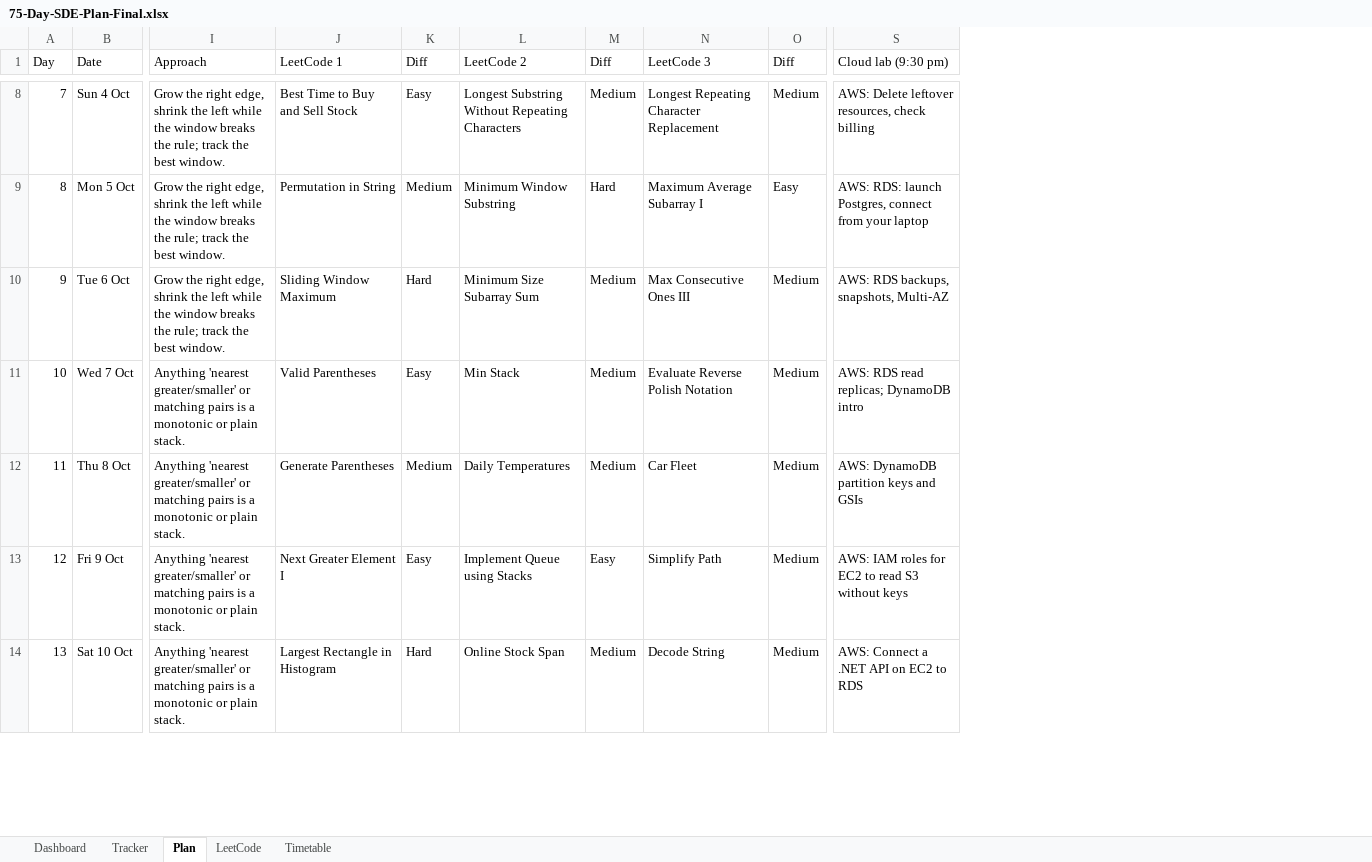
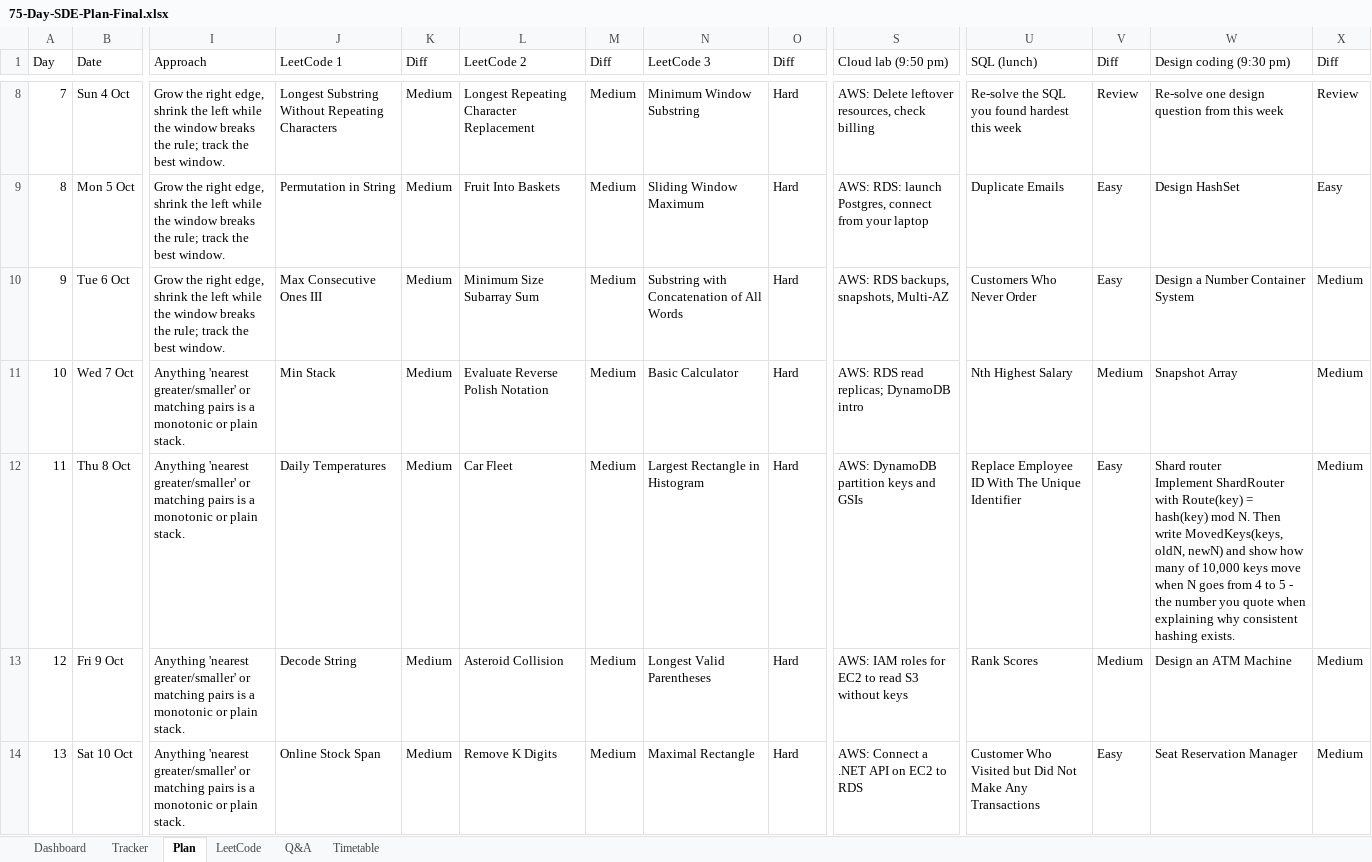
Before and after one commit to Manik400/Claude_P, an Excel workbook: sde-75-day-plan/dist/75-Day-SDE-Plan-Final.xlsx, sheet Plan, drawn as a sheet; only a part is shown, gaps mark what is left out; values as stored, in another font and other column widths than the file's, no cell formats; ↵ is a line break in a cell; the diff covers the shown part only; the diff names each change by its address in the sheet, - before the commit and + after, or states it on an @@ line.

Commit message:
qna added for hls lld and leetcode ques improved level , aded system design and sql coding ques. and improve ui close open accordion

```diff
--- a/sde-75-day-plan/dist/75-Day-SDE-Plan-Final.xlsx (sheet Plan)
+++ b/sde-75-day-plan/dist/75-Day-SDE-Plan-Final.xlsx (sheet Plan)
+sheet tab: Q&A
+column U (SQL (lunch)), rows 8-14: Re-solve the SQL you found hardest this week | Duplicate Emails | Customers Who Never Order | Nth Highest Salary | Replace Employee ID With The Unique Identifier | Rank Scores | Customer Who Visited but Did Not Make Any Transactions
+column V (Diff), rows 8-14: Review | Easy | Easy | Medium | Easy | Medium | Easy
+column W (Design coding (9:30 pm)), rows 8-14: Re-solve one design question from this week | Design HashSet | Design a Number Container System | Snapshot Array | Shard router ↵ Implement ShardRouter with Route(key) = hash(key) mod N. Then write MovedKeys(keys, oldN, newN) and show how many of 10,000 keys move when N goes from 4 to 5 - the number you quote when explaining why consistent hashing exists. | Design an ATM Machine | Seat Reservation Manager
+column X (Diff), rows 8-14: Review | Easy | Medium | Medium | Medium | Medium | Medium
-S1: Cloud lab (9:30 pm)
+S1: Cloud lab (9:50 pm)
-J8 (LeetCode 1): Best Time to Buy and Sell Stock
+J8 (LeetCode 1): Longest Substring Without Repeating Characters
-K8 (Diff): Easy
+K8 (Diff): Medium
-L8 (LeetCode 2): Longest Substring Without Repeating Characters
+L8 (LeetCode 2): Longest Repeating Character Replacement
-N8 (LeetCode 3): Longest Repeating Character Replacement
+N8 (LeetCode 3): Minimum Window Substring
-O8 (Diff): Medium
+O8 (Diff): Hard
-L9 (LeetCode 2): Minimum Window Substring
+L9 (LeetCode 2): Fruit Into Baskets
-M9 (Diff): Hard
+M9 (Diff): Medium
-N9 (LeetCode 3): Maximum Average Subarray I
+N9 (LeetCode 3): Sliding Window Maximum
-O9 (Diff): Easy
+O9 (Diff): Hard
-J10 (LeetCode 1): Sliding Window Maximum
+J10 (LeetCode 1): Max Consecutive Ones III
-K10 (Diff): Hard
+K10 (Diff): Medium
-N10 (LeetCode 3): Max Consecutive Ones III
+N10 (LeetCode 3): Substring with Concatenation of All Words
-O10:O14 (Diff): Medium
+O10:O14 (Diff): Hard
-J11 (LeetCode 1): Valid Parentheses
+J11 (LeetCode 1): Min Stack
-K11 (Diff): Easy
+K11 (Diff): Medium
-L11 (LeetCode 2): Min Stack
+L11 (LeetCode 2): Evaluate Reverse Polish Notation
-N11 (LeetCode 3): Evaluate Reverse Polish Notation
+N11 (LeetCode 3): Basic Calculator
-J12 (LeetCode 1): Generate Parentheses
+J12 (LeetCode 1): Daily Temperatures
-L12 (LeetCode 2): Daily Temperatures
+L12 (LeetCode 2): Car Fleet
-N12 (LeetCode 3): Car Fleet
+N12 (LeetCode 3): Largest Rectangle in Histogram
-J13 (LeetCode 1): Next Greater Element I
+J13 (LeetCode 1): Decode String
-K13 (Diff): Easy
+K13 (Diff): Medium
-L13 (LeetCode 2): Implement Queue using Stacks
+L13 (LeetCode 2): Asteroid Collision
-M13 (Diff): Easy
+M13 (Diff): Medium
-N13 (LeetCode 3): Simplify Path
+N13 (LeetCode 3): Longest Valid Parentheses
-J14 (LeetCode 1): Largest Rectangle in Histogram
+J14 (LeetCode 1): Online Stock Span
-K14 (Diff): Hard
+K14 (Diff): Medium
-L14 (LeetCode 2): Online Stock Span
+L14 (LeetCode 2): Remove K Digits
-N14 (LeetCode 3): Decode String
+N14 (LeetCode 3): Maximal Rectangle
```
Also changed, not shown: 295 edited cells elsewhere in this sheet, sheet Tracker, sheet LeetCode, sheet Timetable, sheet Dashboard, cell formats, 25 other files.
